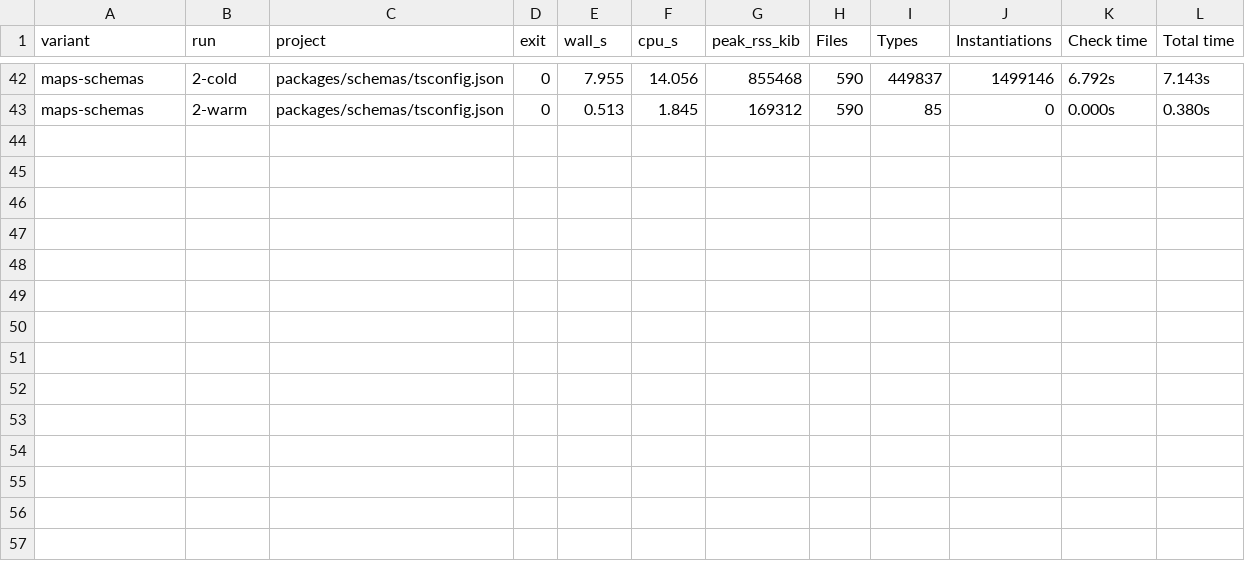
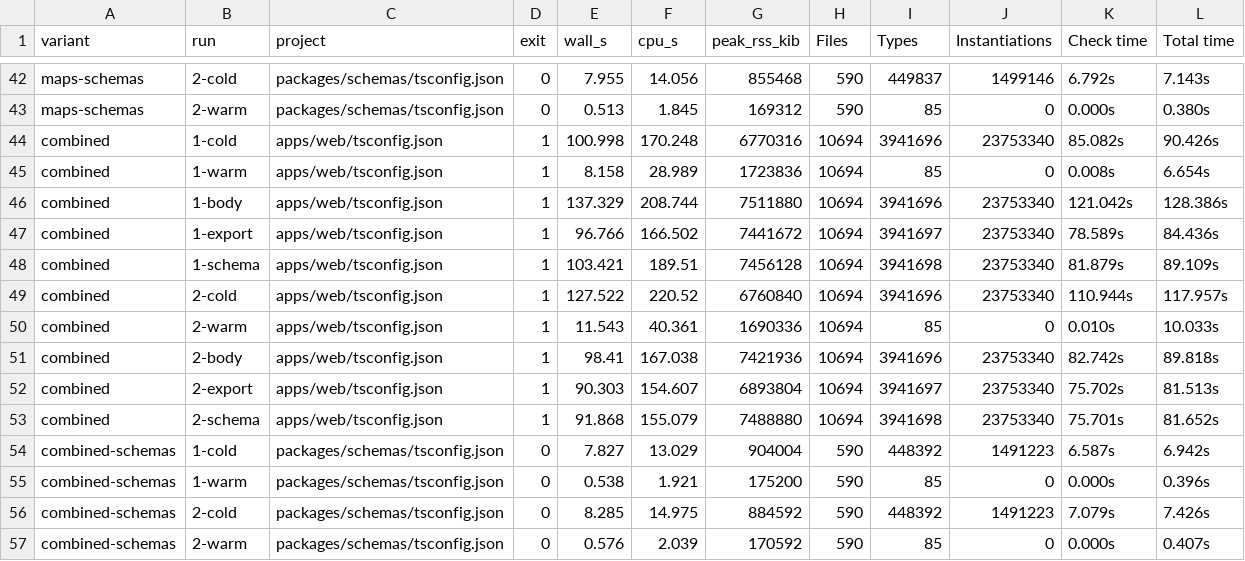
Before and after one commit to nickysemenza/cubby, a CSV file: docs/reports/typescript-experiments-2026-10.csv, drawn as a sheet; only a part is shown, gaps mark what is left out; the diff names each change by its address in the sheet, - before the commit and + after, or states it on an @@ line.

Commit message:
Record combined typecheck experiment and validation evidence

```diff
--- a/docs/reports/typescript-experiments-2026-10.csv
+++ b/docs/reports/typescript-experiments-2026-10.csv
+row 44: combined | 1-cold | apps/web/tsconfig.json | 1 | 100.998 | 170.248 | 6770316 | 10694 | 3941696 | 23753340 | 85.082s | 90.426s
+row 45: combined | 1-warm | apps/web/tsconfig.json | 1 | 8.158 | 28.989 | 1723836 | 10694 | 85 | 0 | 0.008s | 6.654s
+row 46: combined | 1-body | apps/web/tsconfig.json | 1 | 137.329 | 208.744 | 7511880 | 10694 | 3941696 | 23753340 | 121.042s | 128.386s
+row 47: combined | 1-export | apps/web/tsconfig.json | 1 | 96.766 | 166.502 | 7441672 | 10694 | 3941697 | 23753340 | 78.589s | 84.436s
+row 48: combined | 1-schema | apps/web/tsconfig.json | 1 | 103.421 | 189.51 | 7456128 | 10694 | 3941698 | 23753340 | 81.879s | 89.109s
+row 49: combined | 2-cold | apps/web/tsconfig.json | 1 | 127.522 | 220.52 | 6760840 | 10694 | 3941696 | 23753340 | 110.944s | 117.957s
+row 50: combined | 2-warm | apps/web/tsconfig.json | 1 | 11.543 | 40.361 | 1690336 | 10694 | 85 | 0 | 0.010s | 10.033s
+row 51: combined | 2-body | apps/web/tsconfig.json | 1 | 98.41 | 167.038 | 7421936 | 10694 | 3941696 | 23753340 | 82.742s | 89.818s
+row 52: combined | 2-export | apps/web/tsconfig.json | 1 | 90.303 | 154.607 | 6893804 | 10694 | 3941697 | 23753340 | 75.702s | 81.513s
+row 53: combined | 2-schema | apps/web/tsconfig.json | 1 | 91.868 | 155.079 | 7488880 | 10694 | 3941698 | 23753340 | 75.701s | 81.652s
+row 54: combined-schemas | 1-cold | packages/schemas/tsconfig.json | 0 | 7.827 | 13.029 | 904004 | 590 | 448392 | 1491223 | 6.587s | 6.942s
+row 55: combined-schemas | 1-warm | packages/schemas/tsconfig.json | 0 | 0.538 | 1.921 | 175200 | 590 | 85 | 0 | 0.000s | 0.396s
+row 56: combined-schemas | 2-cold | packages/schemas/tsconfig.json | 0 | 8.285 | 14.975 | 884592 | 590 | 448392 | 1491223 | 7.079s | 7.426s
+row 57: combined-schemas | 2-warm | packages/schemas/tsconfig.json | 0 | 0.576 | 2.039 | 170592 | 590 | 85 | 0 | 0.000s | 0.407s
```
Also changed, not shown: 1 other file.
